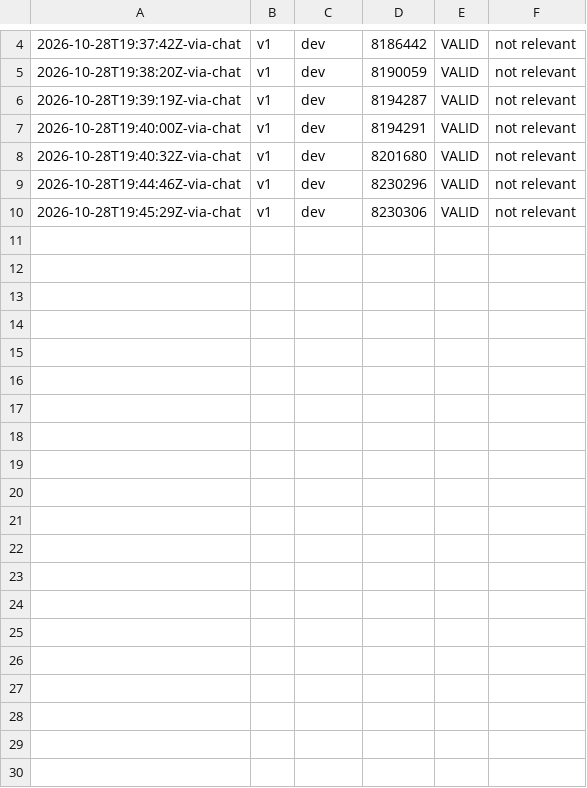
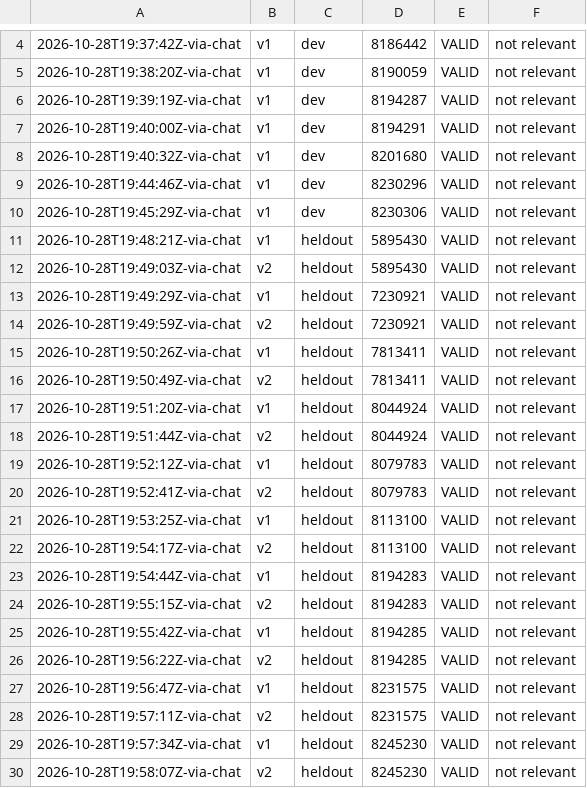
Before and after one commit to dmehta1310/info-7375-prompt-engineering-for-generative-ai, a CSV file: fall-2026/dhruvi-m/js1-contract-and-watch/experiment/log.csv, drawn as a sheet; only a part is shown, gaps mark what is left out; the diff names each change by its address in the sheet, - before the commit and + after, or states it on an @@ line.

Commit message:
JS1: experiment complete - v1 vs v2 on 10 held-out postings + scores

```diff
--- a/fall-2026/dhruvi-m/js1-contract-and-watch/experiment/log.csv
+++ b/fall-2026/dhruvi-m/js1-contract-and-watch/experiment/log.csv
+row 11: 2026-10-28T19:48:21Z-via-chat | v1 | heldout | 5895430 | VALID | not relevant
+row 12: 2026-10-28T19:49:03Z-via-chat | v2 | heldout | 5895430 | VALID | not relevant
+row 13: 2026-10-28T19:49:29Z-via-chat | v1 | heldout | 7230921 | VALID | not relevant
+row 14: 2026-10-28T19:49:59Z-via-chat | v2 | heldout | 7230921 | VALID | not relevant
+row 15: 2026-10-28T19:50:26Z-via-chat | v1 | heldout | 7813411 | VALID | not relevant
+row 16: 2026-10-28T19:50:49Z-via-chat | v2 | heldout | 7813411 | VALID | not relevant
+row 17: 2026-10-28T19:51:20Z-via-chat | v1 | heldout | 8044924 | VALID | not relevant
+row 18: 2026-10-28T19:51:44Z-via-chat | v2 | heldout | 8044924 | VALID | not relevant
+row 19: 2026-10-28T19:52:12Z-via-chat | v1 | heldout | 8079783 | VALID | not relevant
+row 20: 2026-10-28T19:52:41Z-via-chat | v2 | heldout | 8079783 | VALID | not relevant
+row 21: 2026-10-28T19:53:25Z-via-chat | v1 | heldout | 8113100 | VALID | not relevant
+row 22: 2026-10-28T19:54:17Z-via-chat | v2 | heldout | 8113100 | VALID | not relevant
+row 23: 2026-10-28T19:54:44Z-via-chat | v1 | heldout | 8194283 | VALID | not relevant
+row 24: 2026-10-28T19:55:15Z-via-chat | v2 | heldout | 8194283 | VALID | not relevant
+row 25: 2026-10-28T19:55:42Z-via-chat | v1 | heldout | 8194285 | VALID | not relevant
+row 26: 2026-10-28T19:56:22Z-via-chat | v2 | heldout | 8194285 | VALID | not relevant
+row 27: 2026-10-28T19:56:47Z-via-chat | v1 | heldout | 8231575 | VALID | not relevant
+row 28: 2026-10-28T19:57:11Z-via-chat | v2 | heldout | 8231575 | VALID | not relevant
+row 29: 2026-10-28T19:57:34Z-via-chat | v1 | heldout | 8245230 | VALID | not relevant
+row 30: 2026-10-28T19:58:07Z-via-chat | v2 | heldout | 8245230 | VALID | not relevant
```
Also changed, not shown: 22 other files.
